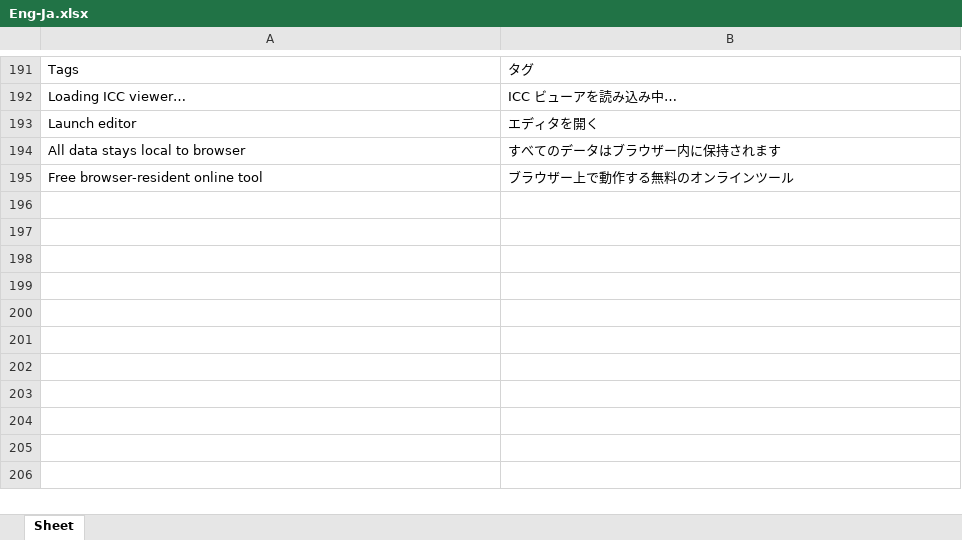
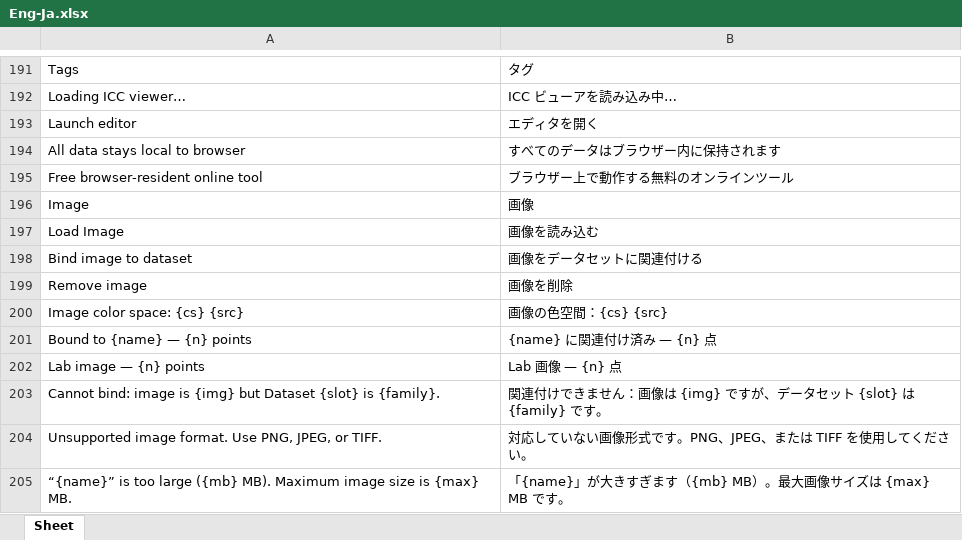
Before and after one commit to colourbill-ctrl/chardata, an Excel workbook: translations/Eng-Ja.xlsx, sheet Sheet, drawn as a sheet; only a part is shown, gaps mark what is left out; values as stored, in another font and other column widths than the file's, no borders; the diff names each change by its address in the sheet, - before the commit and + after, or states it on an @@ line.

```diff
--- a/translations/Eng-Ja.xlsx (sheet Sheet)
+++ b/translations/Eng-Ja.xlsx (sheet Sheet)
+row 196: Image | 画像
+row 197: Load Image | 画像を読み込む
+row 198: Bind image to dataset | 画像をデータセットに関連付ける
+row 199: Remove image | 画像を削除
+row 200: Image color space: {cs} {src} | 画像の色空間：{cs} {src}
+row 201: Bound to {name} — {n} points | {name} に関連付け済み — {n} 点
+row 202: Lab image — {n} points | Lab 画像 — {n} 点
+row 203: Cannot bind: image is {img} but Dataset {slot} is {family}. | 関連付けできません：画像は {img} ですが、データセット {slot} は {family} です。
+row 204: Unsupported image format. Use PNG, JPEG, or TIFF. | 対応していない画像形式です。PNG、JPEG、または TIFF を使用してください。
+row 205: “{name}” is too large ({mb} MB). Maximum image size is {max} MB. | 「{name}」が大きすぎます（{mb} MB）。最大画像サイズは {max} MB です。
```
Also changed, not shown: translations/Eng-Fr.xlsx, translations/Eng-It.xlsx, 12 other files.
